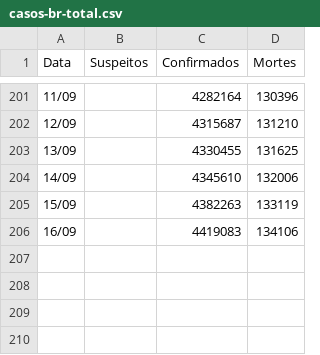
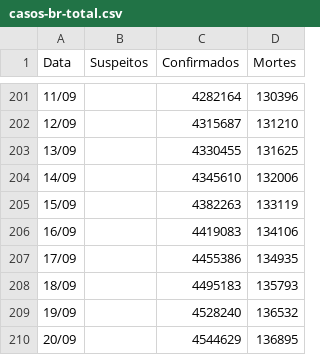
Before and after one commit to peixebabel/COVID-19, a CSV file: data/casos-br-total.csv, drawn as a sheet; only a part is shown, gaps mark what is left out; the diff names each change by its address in the sheet, - before the commit and + after, or states it on an @@ line.

```diff
--- a/data/casos-br-total.csv
+++ b/data/casos-br-total.csv
+row 207: 17/09 |  | 4455386 | 134935
+row 208: 18/09 |  | 4495183 | 135793
+row 209: 19/09 |  | 4528240 | 136532
+row 210: 20/09 |  | 4544629 | 136895
```
Also changed, not shown: 4 other files.
